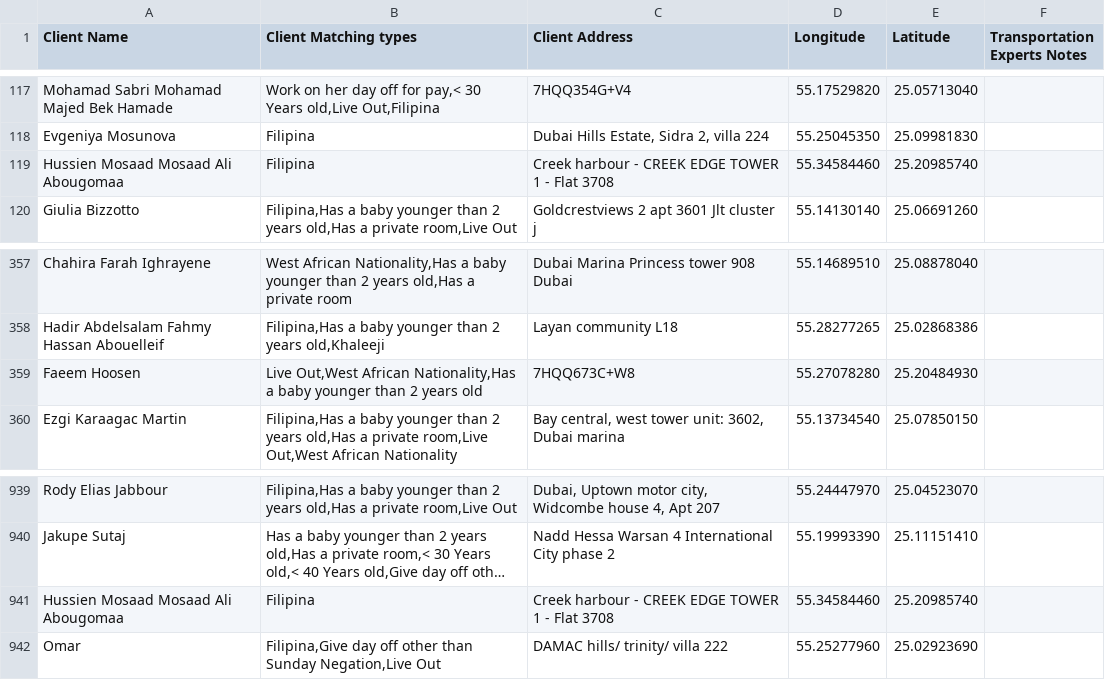
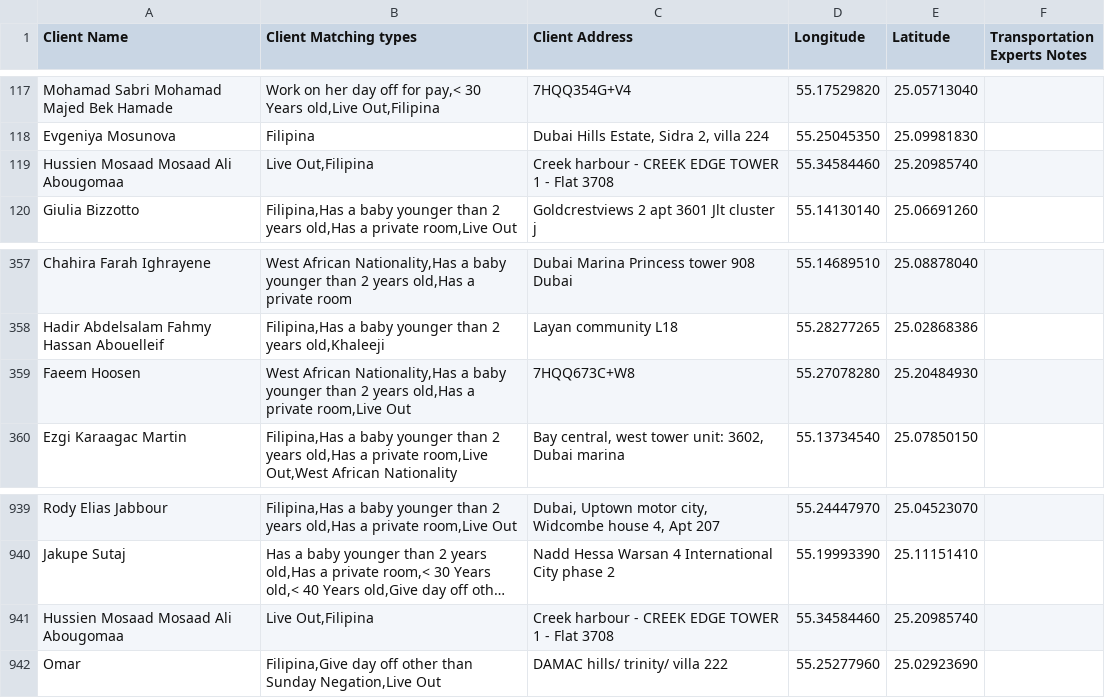
Before and after one commit to charbelchdid/map, a CSV file: CancelledClients.csv, drawn as a sheet; only a part is shown, gaps mark what is left out; long unchanged cells end in …; the diff names each change by its address in the sheet, - before the commit and + after, or states it on an @@ line.

Commit message:
Update Live-out Clients Tracking   AVAILABLE CSV on 2025-05-27T09:34:59.829Z

```diff
--- a/CancelledClients.csv
+++ b/CancelledClients.csv
-B119 (Client Matching types): Filipina
+B119 (Client Matching types): Live Out,Filipina
-B359 (Client Matching types): Live Out,West African Nationality,Has a baby younger than 2 years old
+B359 (Client Matching types): West African Nationality,Has a baby younger than 2 years old,Has a private room,Live Out
-B941 (Client Matching types): Filipina
+B941 (Client Matching types): Live Out,Filipina
```
